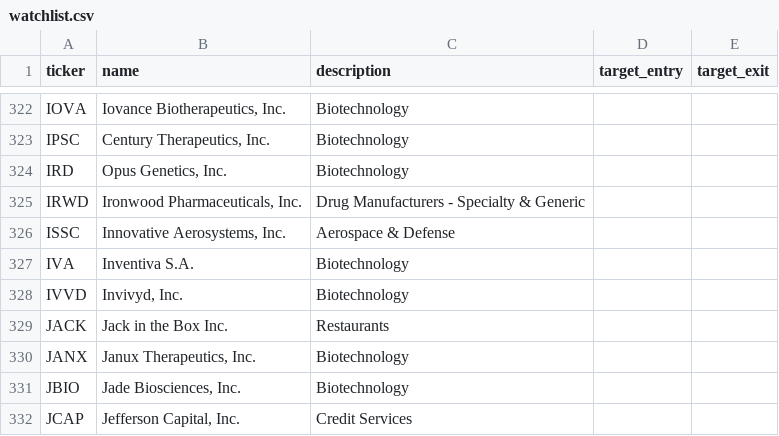
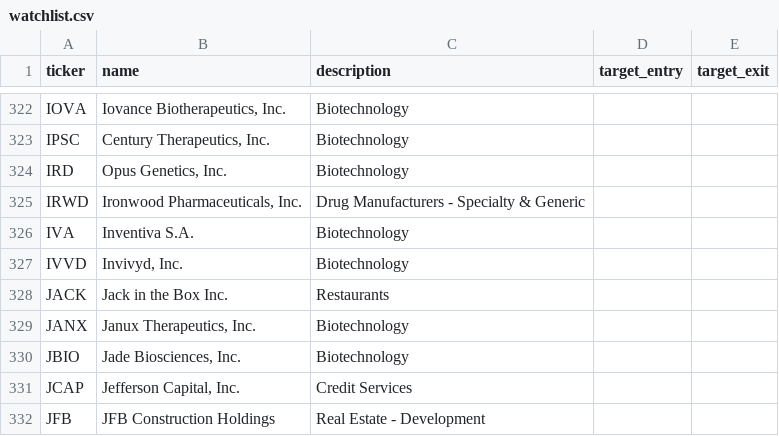
Before and after one commit to cbaduboateng/nicol-calcium-score, a CSV file: data/explorer/watchlist.csv, drawn as a sheet; only a part is shown, gaps mark what is left out; the shorter side is filled out with more unchanged rows.

```diff
--- a/data/explorer/watchlist.csv
+++ b/data/explorer/watchlist.csv
@@ -325,3 +325,2 @@ IRD,"Opus Genetics, Inc.",Biotechnology,,
 IRWD,"Ironwood Pharmaceuticals, Inc.",Drug Manufacturers - Specialty & Generic,,
-ISSC,"Innovative Aerosystems, Inc.",Aerospace & Defense,,
 IVA,Inventiva S.A.,Biotechnology,,
```
Also changed, not shown: 1 other file.
